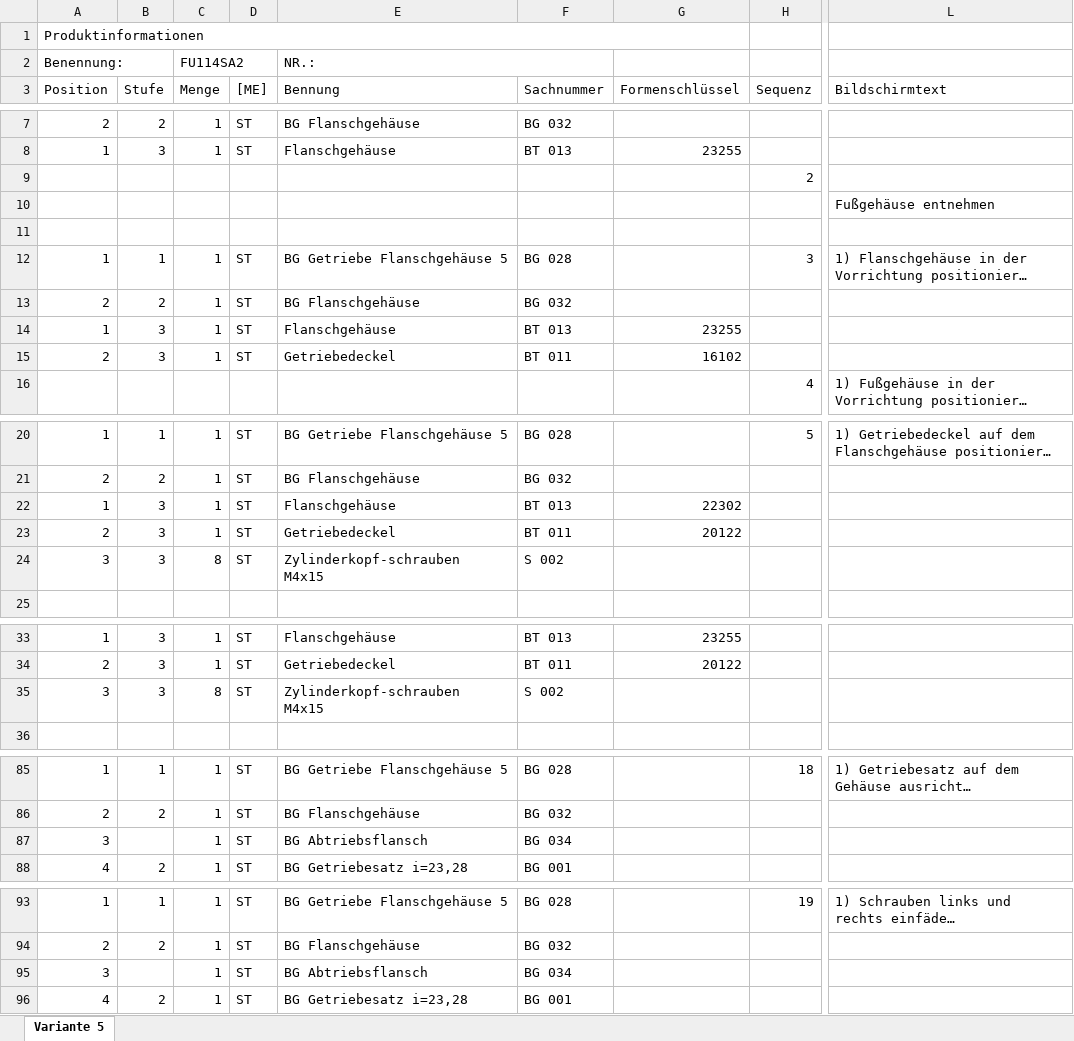
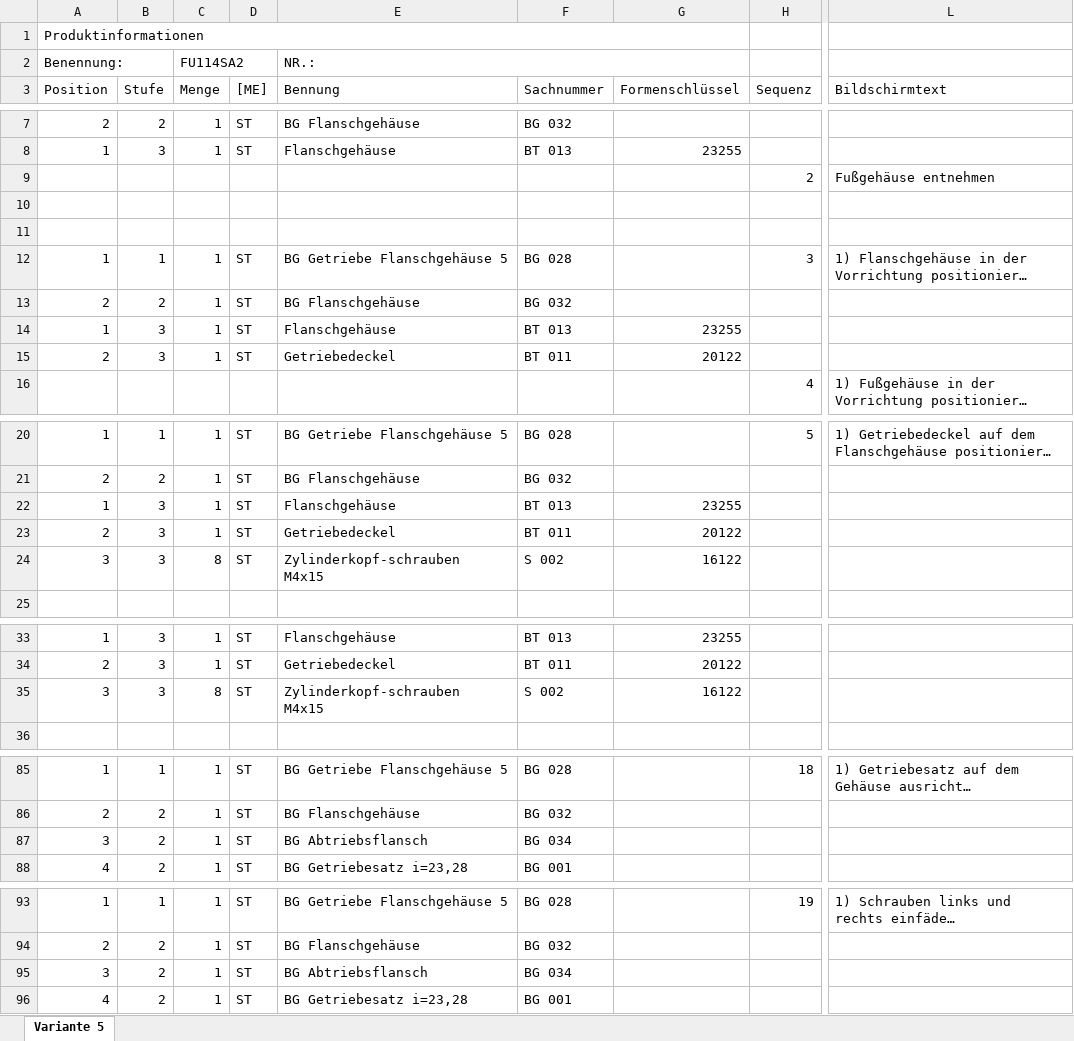
Before and after one commit to Liriax/BOM, an Excel workbook: datenRF4/AFL/i=23,28 Scheibenbremse, Abtriebswelle=14/Prozesse_Stückliste_L1_S4_i23,28_Scheiben.xlsx, sheet Variante 5, drawn as a sheet; only a part is shown, gaps mark what is left out; long unchanged cells end in …; values as stored, in another font and other column widths than the file's, no cell formats; the diff covers the shown part only; the diff names each change by its address in the sheet, - before the commit and + after, or states it on an @@ line.

```diff
--- a/datenRF4/AFL/i=23,28 Scheibenbremse, Abtriebswelle=14/Prozesse_Stückliste_L1_S4_i23,28_Scheiben.xlsx (sheet Variante 5)
+++ b/datenRF4/AFL/i=23,28 Scheibenbremse, Abtriebswelle=14/Prozesse_Stückliste_L1_S4_i23,28_Scheiben.xlsx (sheet Variante 5)
-E2:F2 merged
+E2:G2 merged
-L9 (Bildschirmtext): (empty)
+L9 (Bildschirmtext): Fußgehäuse entnehmen
-L10 (Bildschirmtext): Fußgehäuse entnehmen
+L10 (Bildschirmtext): (empty)
-G15 (Formenschlüssel): 16102
+G15 (Formenschlüssel): 20122
-G22 (Formenschlüssel): 22302
+G22 (Formenschlüssel): 23255
-G24 (Formenschlüssel): (empty)
+G24 (Formenschlüssel): 16122
-G35 (Formenschlüssel): (empty)
+G35 (Formenschlüssel): 16122
-B87 (Stufe): (empty)
+B87 (Stufe): 2
-B95 (Stufe): (empty)
+B95 (Stufe): 2
```
Also changed, not shown: 1 edited cell elsewhere in this sheet, cell formats, datenRF4/AFL/i=23,28 Scheibenbremse, Abtriebswelle=14/Prozesse_Stückliste_L2_S4_i23_Scheibenbremse_Ab14.xlsx, datenRF4/AFL/i=23,28 Scheibenbremse, Abtriebswelle=22/Prozesse_Stückliste_L2_S4_i23_Scheibenbremse.xlsx, 11 other files.
